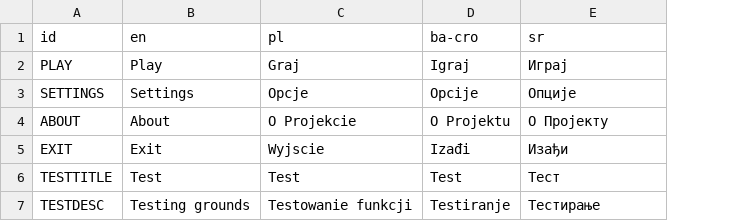
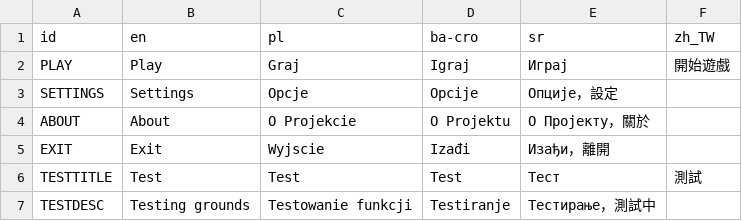
Before and after one commit to fuzzbuck/Casanova, a CSV file: assets/translations/translation.csv, drawn as a sheet; the diff names each change by its address in the sheet, - before the commit and + after, or states it on an @@ line.

Commit message:
Update translation.csv

```diff
--- a/assets/translations/translation.csv
+++ b/assets/translations/translation.csv
+column F (zh_TW), rows 2-6: 開始遊戲 |  |  |  | 測試
-E3 (sr): Опције
+E3 (sr): Опције，設定
-E4 (sr): О Пројекту
+E4 (sr): О Пројекту，關於
-E5 (sr): Изађи
+E5 (sr): Изађи，離開
-E7 (sr): Тестирање
+E7 (sr): Тестирање，測試中
```
